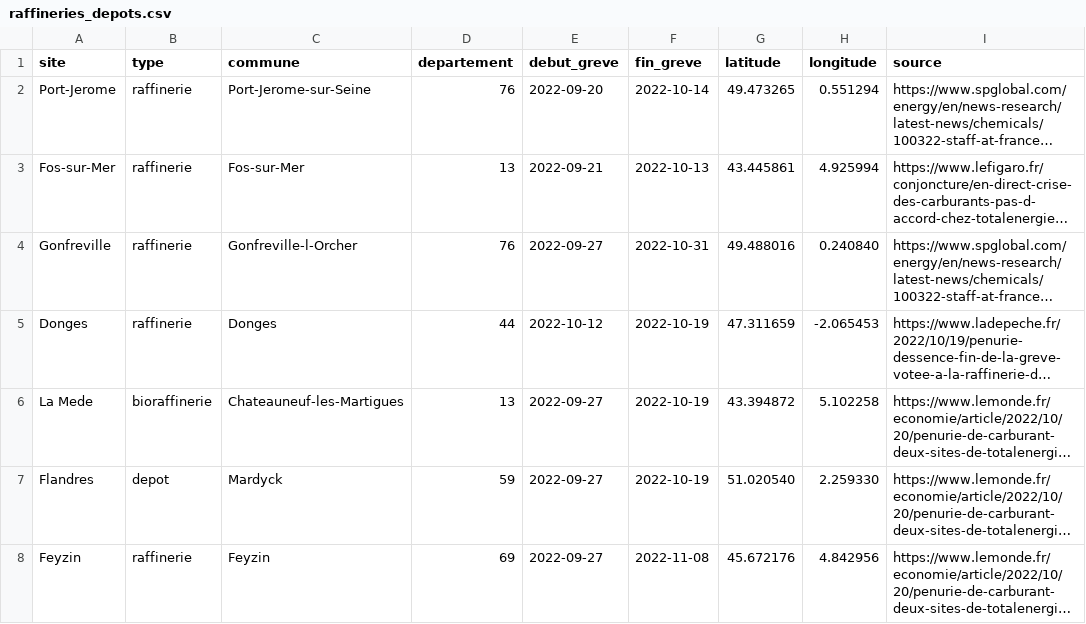
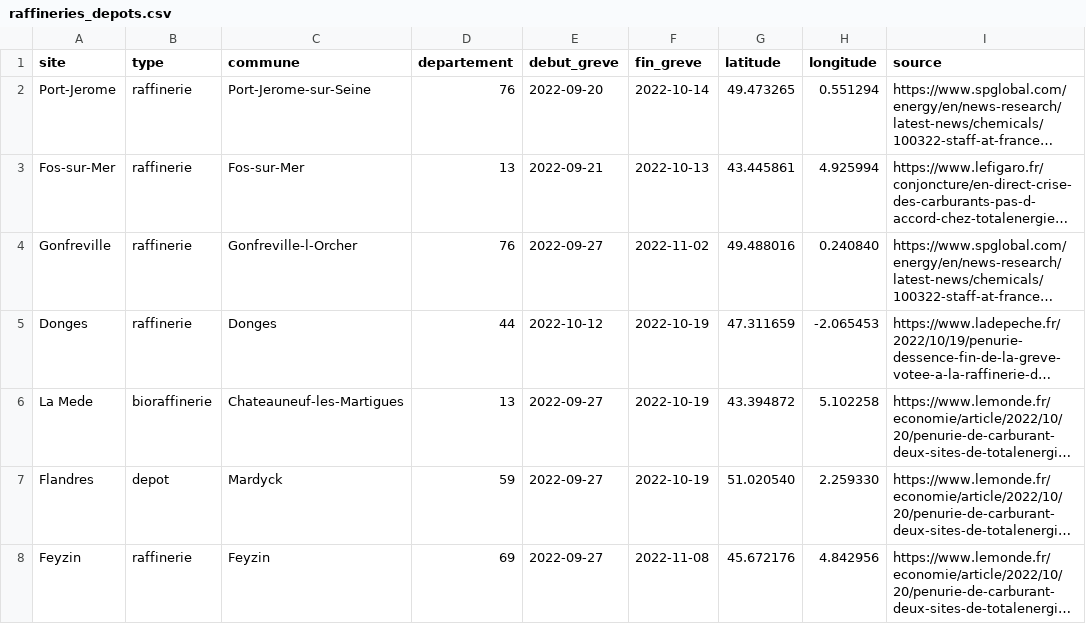
Before and after one commit to sliabes/Projet-python-, a CSV file: data/manuel/raffineries_depots.csv, drawn as a sheet; long unchanged cells end in …; the diff names each change by its address in the sheet, - before the commit and + after, or states it on an @@ line.

Commit message:
Correction de la date de fin de greve de Gonfreville

```diff
--- a/data/manuel/raffineries_depots.csv
+++ b/data/manuel/raffineries_depots.csv
-F4 (fin_greve): 2022-10-31
+F4 (fin_greve): 2022-11-02
```
